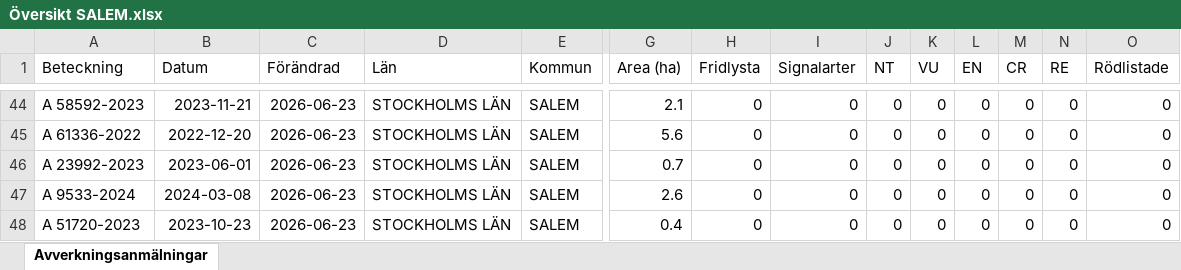
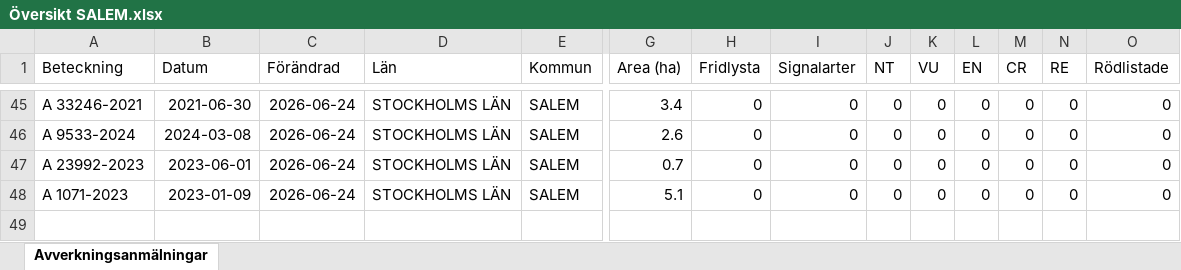
Before and after one commit to klasma/Logging_0128, an Excel workbook: Översikt SALEM.xlsx, sheet Avverkningsanmälningar, drawn as a sheet; only a part is shown, gaps mark what is left out; values as stored, in another font and other column widths than the file's, no borders; removed rows and columns are numbered as before the commit, all else as after; rows hold the shown columns only; the diff covers the shown part only; the diff names each change by its address in the sheet, - before the commit and + after, or states it on an @@ line.

```diff
--- a/Översikt SALEM.xlsx (sheet Avverkningsanmälningar)
+++ b/Översikt SALEM.xlsx (sheet Avverkningsanmälningar)
-A45 (Beteckning): A 58592-2023
+A45 (Beteckning): A 33246-2021
-B45 (Datum): 2023-11-21
+B45 (Datum): 2021-06-30
-C45:C48 (Förändrad): 2026-06-23
+C45:C48 (Förändrad): 2026-06-24
-G45 (Area (ha)): 2.1
+G45 (Area (ha)): 3.4
-A46 (Beteckning): A 61336-2022
+A46 (Beteckning): A 9533-2024
-B46 (Datum): 2022-12-20
+B46 (Datum): 2024-03-08
-G46 (Area (ha)): 5.6
+G46 (Area (ha)): 2.6
-A48 (Beteckning): A 9533-2024
+A48 (Beteckning): A 1071-2023
-B48 (Datum): 2024-03-08
+B48 (Datum): 2023-01-09
-G48 (Area (ha)): 2.6
+G48 (Area (ha)): 5.1
-row 48: A 51720-2023 | 2023-10-23 | 2026-06-23 | STOCKHOLMS LÄN | SALEM | 0.4 | 0 | 0 | 0 | 0 | 0 | 0 | 0 | 0
```
Also changed, not shown: 7 added rows, 6 removed rows and 69 edited cells elsewhere in this sheet, artfynd/A 2987-2023 artfynd.xlsx, artfynd/A 2990-2023 artfynd.xlsx, 52 other files.
